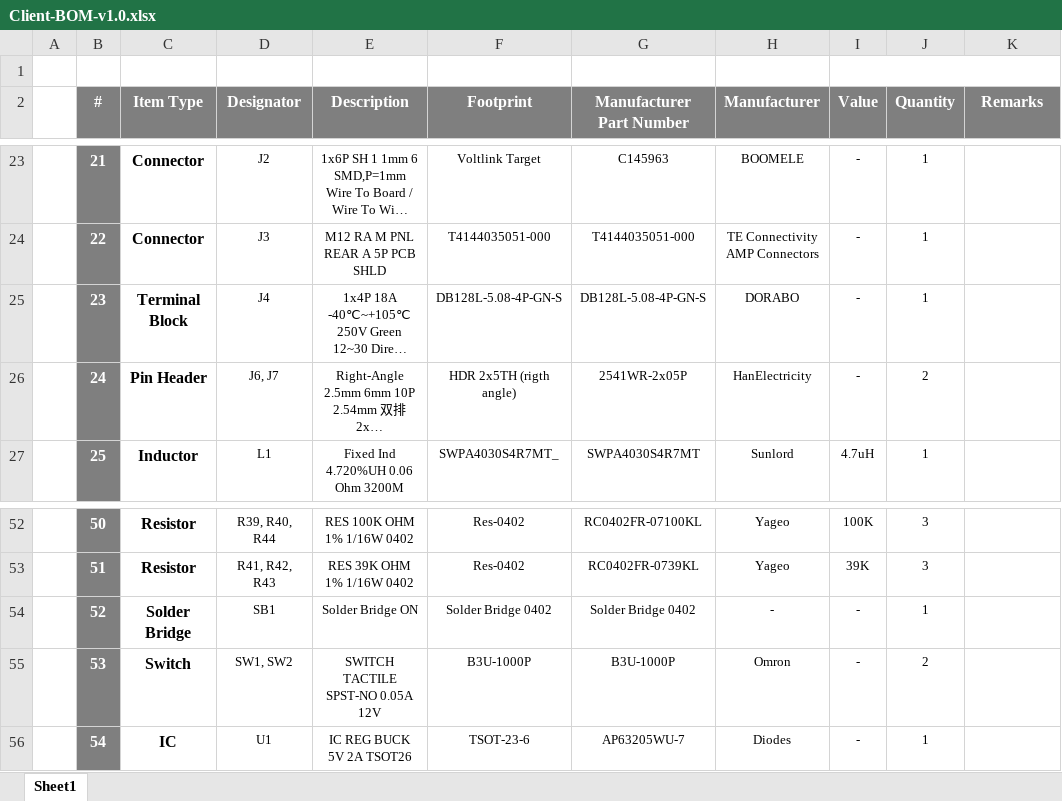
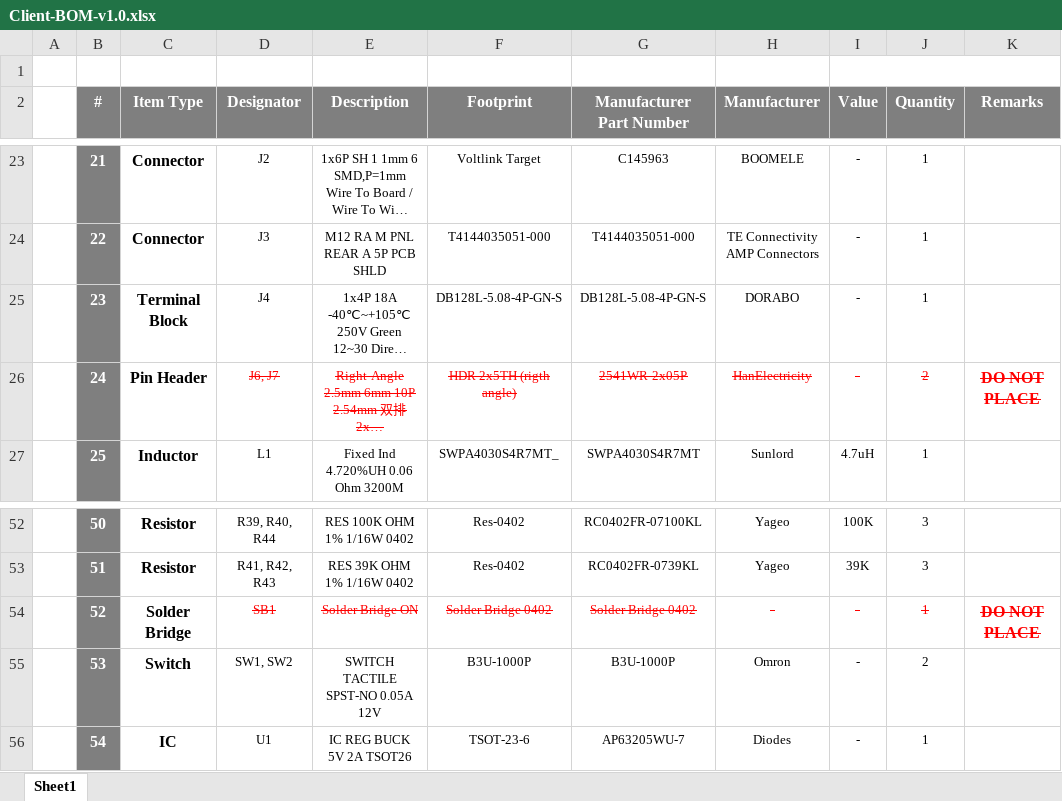
Before and after one commit to eSpark-Backup/vivekselvamoorthy-a2dconverter, an Excel workbook: Design-Files/NMEA2K-Converter-v1.0/Deliverables/BOM/Client-BOM-v1.0.xlsx, sheet Sheet1, drawn as a sheet; only a part is shown, gaps mark what is left out; long unchanged cells end in …; values as stored, in another font and other column widths than the file's, no borders; the diff names each change by its address in the sheet, - before the commit and + after, or states it on an @@ line.

Commit message:
#5 J6 and J7 Marked DNP Client and JLCPCB.

```diff
--- a/Design-Files/NMEA2K-Converter-v1.0/Deliverables/BOM/Client-BOM-v1.0.xlsx (sheet Sheet1)
+++ b/Design-Files/NMEA2K-Converter-v1.0/Deliverables/BOM/Client-BOM-v1.0.xlsx (sheet Sheet1)
@@ D26:J26 strikethrough: off → on, text colour: black → #FF0000 @@
-K26 (Remarks): (empty)
+K26 (Remarks): DO NOT PLACE
@@ D54:J54 strikethrough: off → on, text colour: black → #FF0000 @@
-K54 (Remarks): (empty)
+K54 (Remarks): DO NOT PLACE
```
Also changed, not shown: Design-Files/NMEA2K-Converter-v1.0/Deliverables/BOM/JLCPCB-BOM-v1.0.xlsx.
